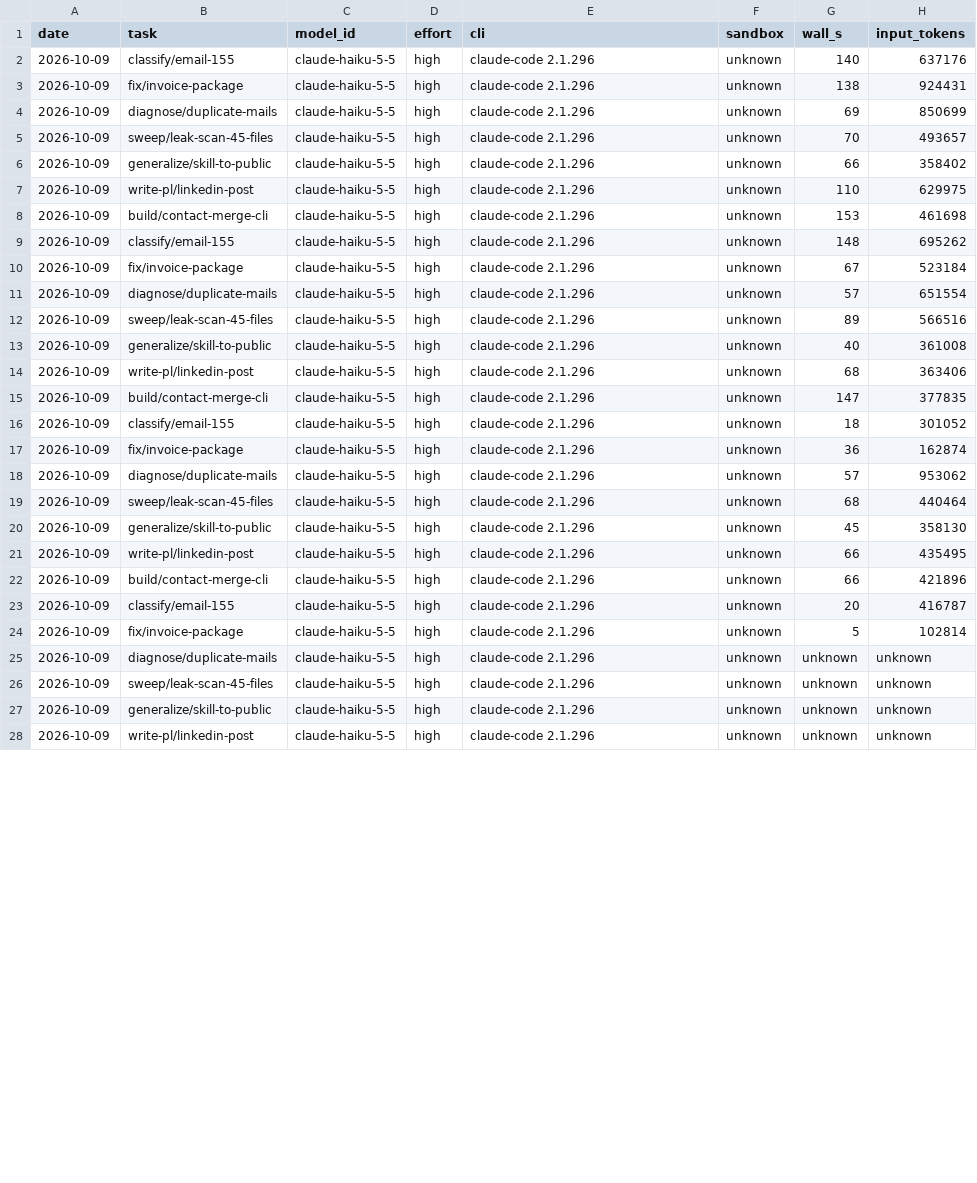
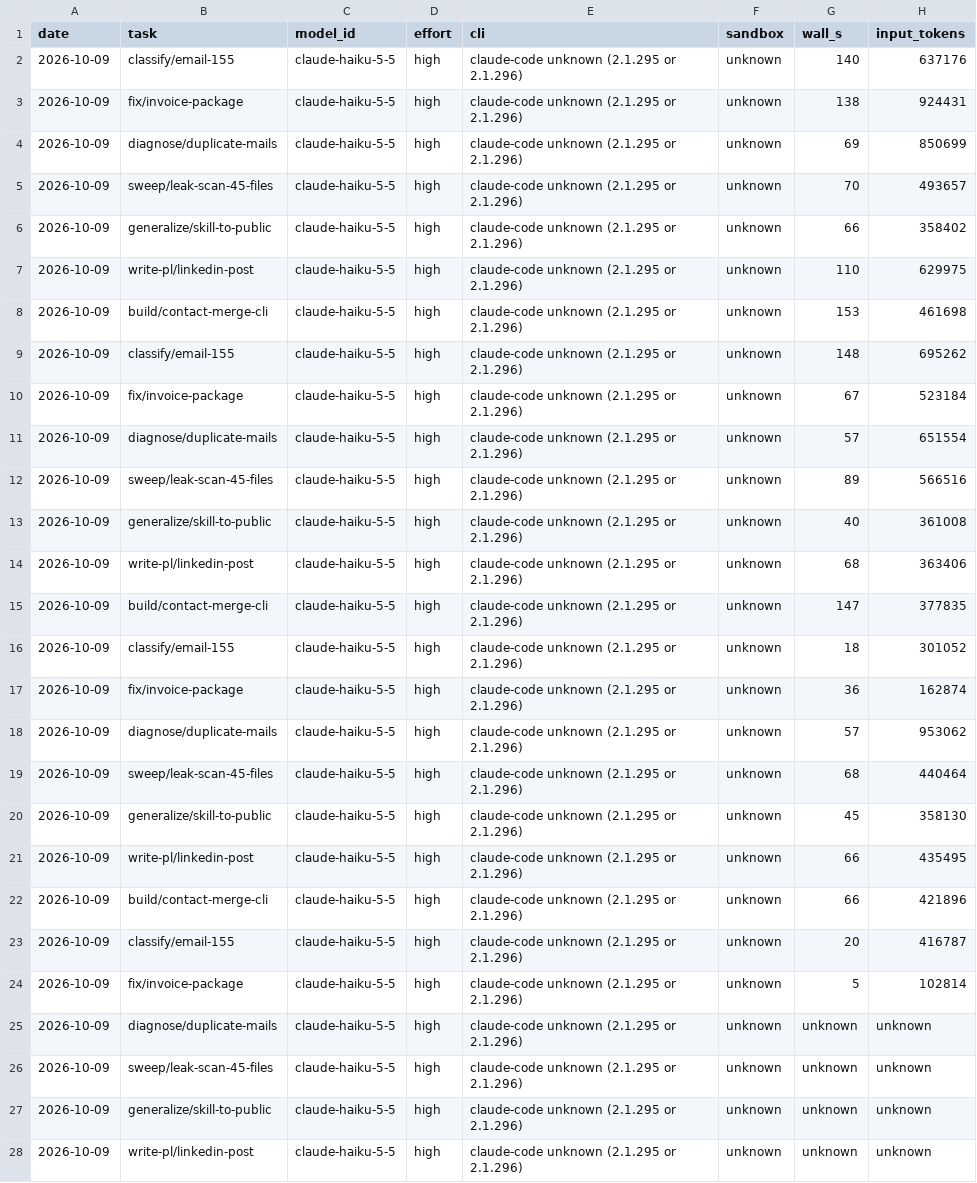
Before and after one commit to kuliberdalabs/onemanarmy-ai-agents, a CSV file: evals/2026-10-09-claude-workers/ledger.csv, drawn as a sheet; only a part is shown; the diff covers the shown part only; the diff names each change by its address in the sheet, - before the commit and + after, or states it on an @@ line.

```diff
--- a/evals/2026-10-09-claude-workers/ledger.csv
+++ b/evals/2026-10-09-claude-workers/ledger.csv
-E2:E28 (cli): claude-code 2.1.296
+E2:E28 (cli): claude-code unknown (2.1.295 or 2.1.296)
```
Also changed, not shown: 78 edited cells elsewhere in this file, 54 other files.
